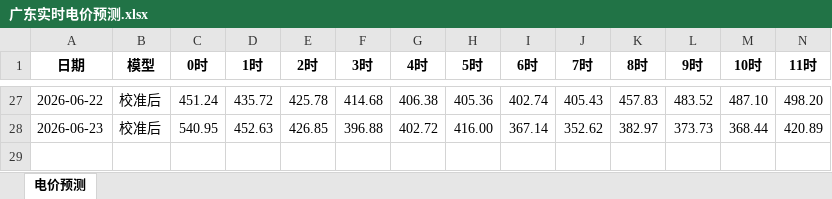
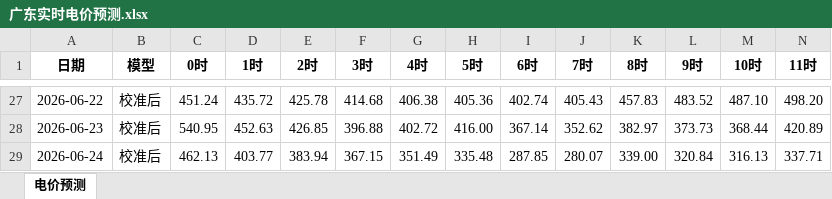
Before and after one commit to K464k88dn5-sudo/power_market_dashboard, an Excel workbook: 广东实时电价预测.xlsx, sheet 电价预测, drawn as a sheet; only a part is shown, gaps mark what is left out; values as stored, in another font and other column widths than the file's, no borders; rows hold the shown columns only; the diff names each change by its address in the sheet, - before the commit and + after, or states it on an @@ line.

```diff
--- a/广东实时电价预测.xlsx (sheet 电价预测)
+++ b/广东实时电价预测.xlsx (sheet 电价预测)
+row 29: 2026-06-24 | 校准后 | 462.13 | 403.77 | 383.94 | 367.15 | 351.49 | 335.48 | 287.85 | 280.07 | 339.00 | 320.84 | 316.13 | 337.71
```
Also changed, not shown: 3 other files.
